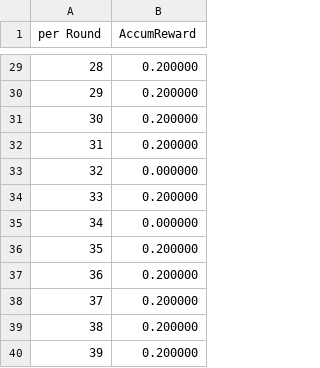
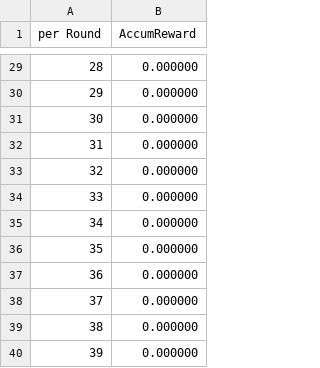
Before and after one commit to TAN-ZIXUAN/MyRobo, a CSV file: TanRobo.data/accumReward_per_round.csv, drawn as a sheet; only a part is shown, gaps mark what is left out; the diff covers the shown part only.

```diff
--- a/TanRobo.data/accumReward_per_round.csv
+++ b/TanRobo.data/accumReward_per_round.csv
@@ -29,12 +29,12 @@ per Round, AccumReward,
-28, 0.200000,
-29, 0.200000,
-30, 0.200000,
-31, 0.200000,
+28, 0.000000,
+29, 0.000000,
+30, 0.000000,
+31, 0.000000,
 32, 0.000000,
-33, 0.200000,
+33, 0.000000,
 34, 0.000000,
-35, 0.200000,
-36, 0.200000,
-37, 0.200000,
-38, 0.200000,
-39, 0.200000,
+35, 0.000000,
+36, 0.000000,
+37, 0.000000,
+38, 0.000000,
+39, 0.000000,
```
Also changed, not shown: 27 edited cells elsewhere in this file, TanRobo.data/win_rate_per_10Round.csv, TanRobo.data/win_rate_per_50.csv, 9 other files.
